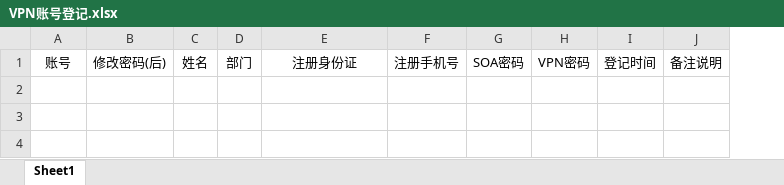
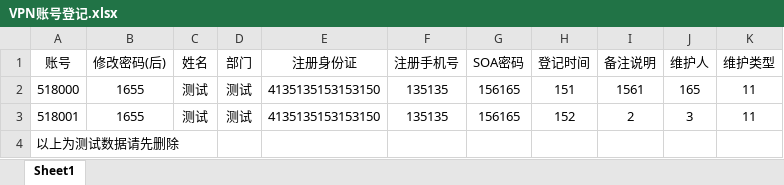
Before and after one commit to dengzhiyang132042/IT_BDM, an Excel workbook: IT_BDM/WebRoot/files/import/zmz/VPN账号登记.xlsx, sheet Sheet1, drawn as a sheet; values as stored, in another font and other column widths than the file's, no borders; removed rows and columns are numbered as before the commit, all else as after; the diff names each change by its address in the sheet, - before the commit and + after, or states it on an @@ line.

```diff
--- a/IT_BDM/WebRoot/files/import/zmz/VPN账号登记.xlsx (sheet Sheet1)
+++ b/IT_BDM/WebRoot/files/import/zmz/VPN账号登记.xlsx (sheet Sheet1)
-column H (VPN密码), empty
+column J (维护人), empty
+column K (维护类型), empty
+row 2: 518000 | 1655 | 测试 | 测试 | 4135135153153150 | 135135 | 156165 | 151 | 1561 | 165 | 11
+row 3: 518001 | 1655 | 测试 | 测试 | 4135135153153150 | 135135 | 156165 | 152 | 2 | 3 | 11
+row 4: 以上为测试数据请先删除
```
Also changed, not shown: 12 other files.
